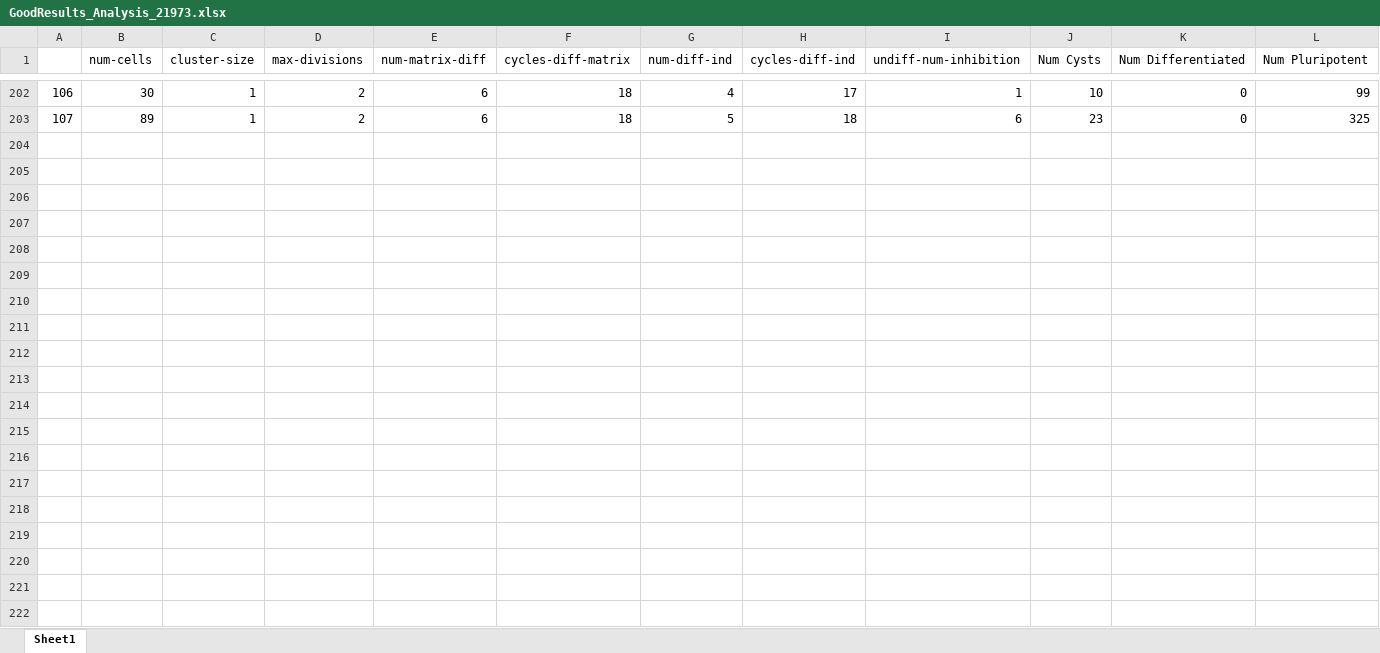
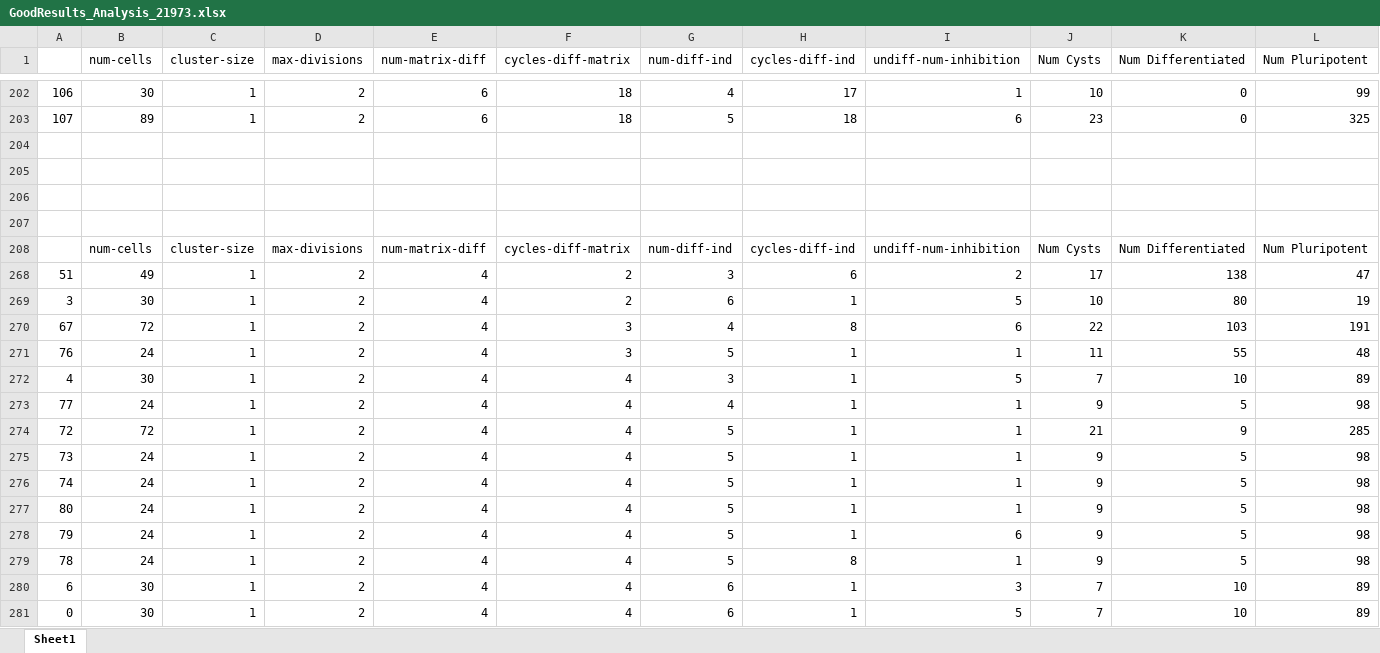
Before and after one commit to AgnesResto/modeling_morphogenesis, an Excel workbook: modeling_morphogenesis/GoodResults_Analysis_21973.xlsx, sheet Sheet1, drawn as a sheet; only a part is shown, gaps mark what is left out; values as stored, in another font and other column widths than the file's, no borders; rows hold the shown columns only; the diff covers the shown part only; the diff names each change by its address in the sheet, - before the commit and + after, or states it on an @@ line.

Commit message:
More nested way of testing to see differences when varying cluster size.

```diff
--- a/modeling_morphogenesis/GoodResults_Analysis_21973.xlsx (sheet Sheet1)
+++ b/modeling_morphogenesis/GoodResults_Analysis_21973.xlsx (sheet Sheet1)
+row 204: (empty)
+row 205: (empty)
+row 206: (empty)
+row 207: (empty)
+row 208:  | num-cells | cluster-size | max-divisions | num-matrix-diff | cycles-diff-matrix | num-diff-ind | cycles-diff-ind | undiff-num-inhibition | Num Cysts | Num Differentiated | Num Pluripotent
+row 268: 51 | 49 | 1 | 2 | 4 | 2 | 3 | 6 | 2 | 17 | 138 | 47
+row 269: 3 | 30 | 1 | 2 | 4 | 2 | 6 | 1 | 5 | 10 | 80 | 19
+row 270: 67 | 72 | 1 | 2 | 4 | 3 | 4 | 8 | 6 | 22 | 103 | 191
+row 271: 76 | 24 | 1 | 2 | 4 | 3 | 5 | 1 | 1 | 11 | 55 | 48
+row 272: 4 | 30 | 1 | 2 | 4 | 4 | 3 | 1 | 5 | 7 | 10 | 89
+row 273: 77 | 24 | 1 | 2 | 4 | 4 | 4 | 1 | 1 | 9 | 5 | 98
+row 274: 72 | 72 | 1 | 2 | 4 | 4 | 5 | 1 | 1 | 21 | 9 | 285
+row 275: 73 | 24 | 1 | 2 | 4 | 4 | 5 | 1 | 1 | 9 | 5 | 98
+row 276: 74 | 24 | 1 | 2 | 4 | 4 | 5 | 1 | 1 | 9 | 5 | 98
+row 277: 80 | 24 | 1 | 2 | 4 | 4 | 5 | 1 | 1 | 9 | 5 | 98
+row 278: 79 | 24 | 1 | 2 | 4 | 4 | 5 | 1 | 6 | 9 | 5 | 98
+row 279: 78 | 24 | 1 | 2 | 4 | 4 | 5 | 8 | 1 | 9 | 5 | 98
+row 280: 6 | 30 | 1 | 2 | 4 | 4 | 6 | 1 | 3 | 7 | 10 | 89
+row 281: 0 | 30 | 1 | 2 | 4 | 4 | 6 | 1 | 5 | 7 | 10 | 89
```
Also changed, not shown: 113 added rows elsewhere in this sheet, 1 other file.
